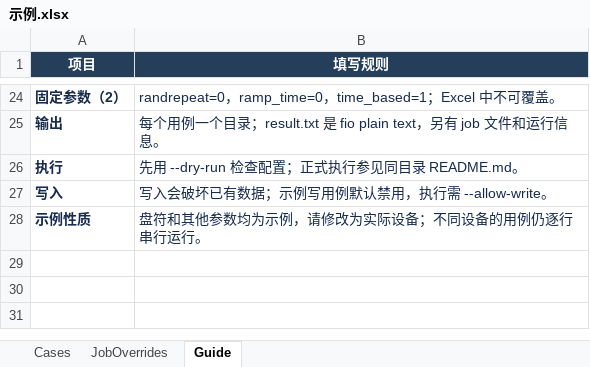
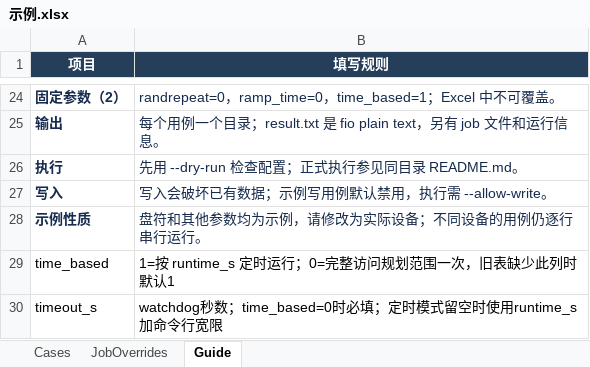
Before and after one commit to flowingcloud516/fio_auto, an Excel workbook: 示例.xlsx, sheet Guide, drawn as a sheet; only a part is shown, gaps mark what is left out; values as stored, in another font and other column widths than the file's, no borders; table styles not drawn; the diff names each change by its address in the sheet, - before the commit and + after, or states it on an @@ line.

Commit message:
Support per-case time based execution

```diff
--- a/示例.xlsx (sheet Guide)
+++ b/示例.xlsx (sheet Guide)
+row 29: time_based | 1=按 runtime_s 定时运行；0=完整访问规划范围一次，旧表缺少此列时默认1
+row 30: timeout_s | watchdog秒数；time_based=0时必填；定时模式留空时使用runtime_s加命令行宽限
```
Also changed, not shown: sheet Cases, 6 other files.
